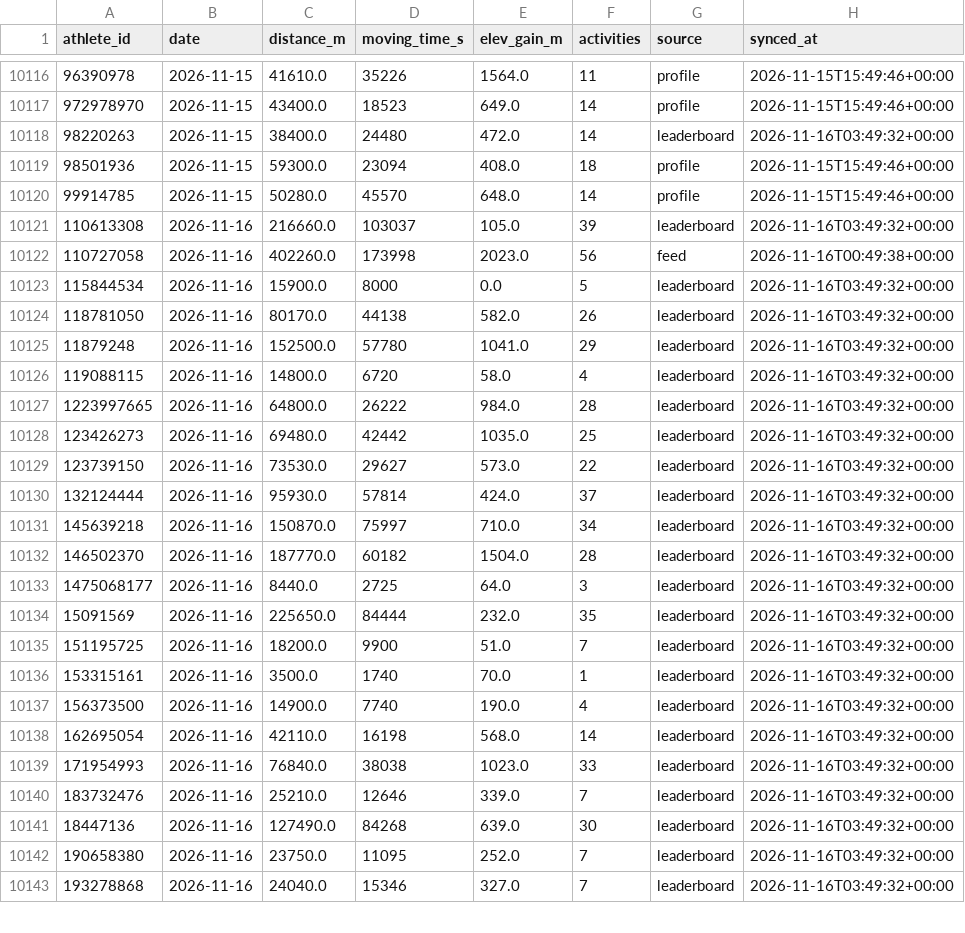
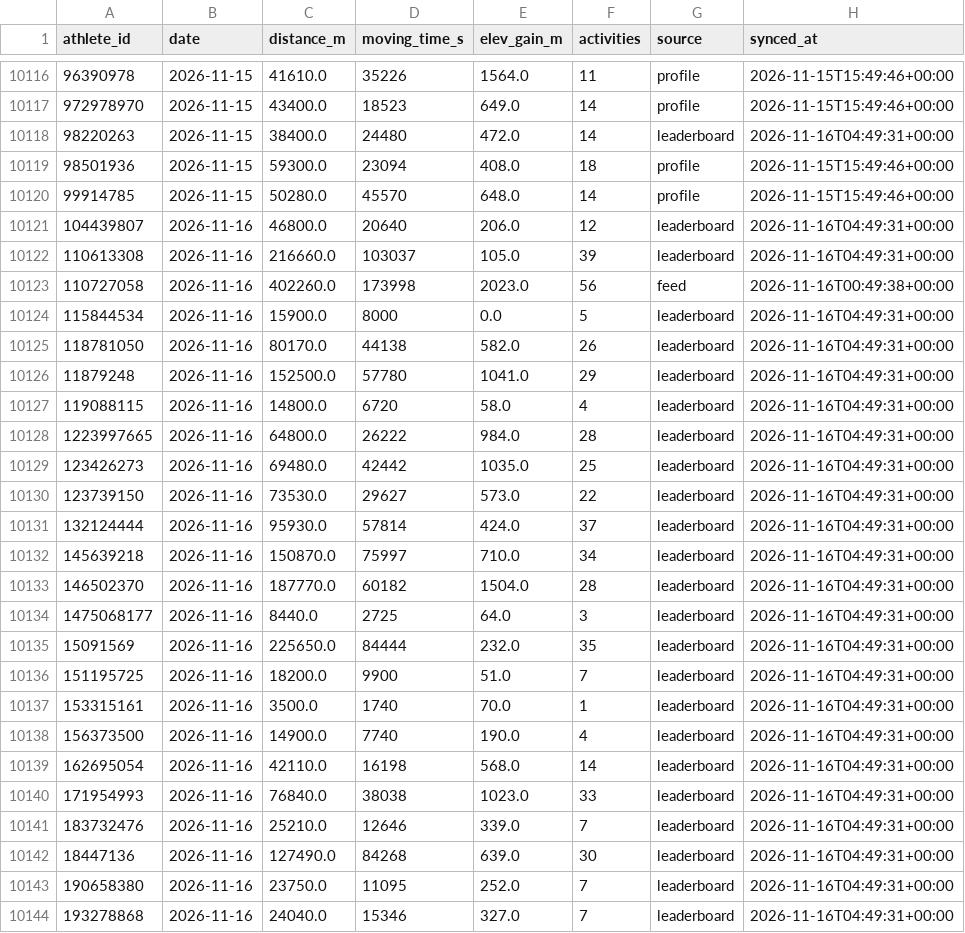
Before and after one commit to 40SAR-Data-Team/BdeAnnivVirtChallenge, a CSV file: backend/statistics/statistics.csv, drawn as a sheet; only a part is shown, gaps mark what is left out; the diff covers the shown part only.

```diff
--- a/backend/statistics/statistics.csv
+++ b/backend/statistics/statistics.csv
@@ -10117,27 +10117,28 @@ athlete_id,date,distance_m,moving_time_s,elev_gain_m,activities,source,synced_at
 972978970,2026-11-15,43400.0,18523,649.0,14,profile,2026-11-15T15:49:46+00:00
-98220263,2026-11-15,38400.0,24480,472.0,14,leaderboard,2026-11-16T03:49:32+00:00
+98220263,2026-11-15,38400.0,24480,472.0,14,leaderboard,2026-11-16T04:49:31+00:00
 98501936,2026-11-15,59300.0,23094,408.0,18,profile,2026-11-15T15:49:46+00:00
 99914785,2026-11-15,50280.0,45570,648.0,14,profile,2026-11-15T15:49:46+00:00
-110613308,2026-11-16,216660.0,103037,105.0,39,leaderboard,2026-11-16T03:49:32+00:00
+104439807,2026-11-16,46800.0,20640,206.0,12,leaderboard,2026-11-16T04:49:31+00:00
+110613308,2026-11-16,216660.0,103037,105.0,39,leaderboard,2026-11-16T04:49:31+00:00
 110727058,2026-11-16,402260.0,173998,2023.0,56,feed,2026-11-16T00:49:38+00:00
-115844534,2026-11-16,15900.0,8000,0.0,5,leaderboard,2026-11-16T03:49:32+00:00
-118781050,2026-11-16,80170.0,44138,582.0,26,leaderboard,2026-11-16T03:49:32+00:00
-11879248,2026-11-16,152500.0,57780,1041.0,29,leaderboard,2026-11-16T03:49:32+00:00
-119088115,2026-11-16,14800.0,6720,58.0,4,leaderboard,2026-11-16T03:49:32+00:00
-1223997665,2026-11-16,64800.0,26222,984.0,28,leaderboard,2026-11-16T03:49:32+00:00
-123426273,2026-11-16,69480.0,42442,1035.0,25,leaderboard,2026-11-16T03:49:32+00:00
-123739150,2026-11-16,73530.0,29627,573.0,22,leaderboard,2026-11-16T03:49:32+00:00
-132124444,2026-11-16,95930.0,57814,424.0,37,leaderboard,2026-11-16T03:49:32+00:00
-145639218,2026-11-16,150870.0,75997,710.0,34,leaderboard,2026-11-16T03:49:32+00:00
-146502370,2026-11-16,187770.0,60182,1504.0,28,leaderboard,2026-11-16T03:49:32+00:00
-1475068177,2026-11-16,8440.0,2725,64.0,3,leaderboard,2026-11-16T03:49:32+00:00
-15091569,2026-11-16,225650.0,84444,232.0,35,leaderboard,2026-11-16T03:49:32+00:00
-151195725,2026-11-16,18200.0,9900,51.0,7,leaderboard,2026-11-16T03:49:32+00:00
-153315161,2026-11-16,3500.0,1740,70.0,1,leaderboard,2026-11-16T03:49:32+00:00
-156373500,2026-11-16,14900.0,7740,190.0,4,leaderboard,2026-11-16T03:49:32+00:00
-162695054,2026-11-16,42110.0,16198,568.0,14,leaderboard,2026-11-16T03:49:32+00:00
-171954993,2026-11-16,76840.0,38038,1023.0,33,leaderboard,2026-11-16T03:49:32+00:00
-183732476,2026-11-16,25210.0,12646,339.0,7,leaderboard,2026-11-16T03:49:32+00:00
-18447136,2026-11-16,127490.0,84268,639.0,30,leaderboard,2026-11-16T03:49:32+00:00
-190658380,2026-11-16,23750.0,11095,252.0,7,leaderboard,2026-11-16T03:49:32+00:00
-193278868,2026-11-16,24040.0,15346,327.0,7,leaderboard,2026-11-16T03:49:32+00:00
+115844534,2026-11-16,15900.0,8000,0.0,5,leaderboard,2026-11-16T04:49:31+00:00
+118781050,2026-11-16,80170.0,44138,582.0,26,leaderboard,2026-11-16T04:49:31+00:00
+11879248,2026-11-16,152500.0,57780,1041.0,29,leaderboard,2026-11-16T04:49:31+00:00
+119088115,2026-11-16,14800.0,6720,58.0,4,leaderboard,2026-11-16T04:49:31+00:00
+1223997665,2026-11-16,64800.0,26222,984.0,28,leaderboard,2026-11-16T04:49:31+00:00
+123426273,2026-11-16,69480.0,42442,1035.0,25,leaderboard,2026-11-16T04:49:31+00:00
+123739150,2026-11-16,73530.0,29627,573.0,22,leaderboard,2026-11-16T04:49:31+00:00
+132124444,2026-11-16,95930.0,57814,424.0,37,leaderboard,2026-11-16T04:49:31+00:00
+145639218,2026-11-16,150870.0,75997,710.0,34,leaderboard,2026-11-16T04:49:31+00:00
+146502370,2026-11-16,187770.0,60182,1504.0,28,leaderboard,2026-11-16T04:49:31+00:00
+1475068177,2026-11-16,8440.0,2725,64.0,3,leaderboard,2026-11-16T04:49:31+00:00
+15091569,2026-11-16,225650.0,84444,232.0,35,leaderboard,2026-11-16T04:49:31+00:00
+151195725,2026-11-16,18200.0,9900,51.0,7,leaderboard,2026-11-16T04:49:31+00:00
+153315161,2026-11-16,3500.0,1740,70.0,1,leaderboard,2026-11-16T04:49:31+00:00
+156373500,2026-11-16,14900.0,7740,190.0,4,leaderboard,2026-11-16T04:49:31+00:00
+162695054,2026-11-16,42110.0,16198,568.0,14,leaderboard,2026-11-16T04:49:31+00:00
+171954993,2026-11-16,76840.0,38038,1023.0,33,leaderboard,2026-11-16T04:49:31+00:00
+183732476,2026-11-16,25210.0,12646,339.0,7,leaderboard,2026-11-16T04:49:31+00:00
+18447136,2026-11-16,127490.0,84268,639.0,30,leaderboard,2026-11-16T04:49:31+00:00
+190658380,2026-11-16,23750.0,11095,252.0,7,leaderboard,2026-11-16T04:49:31+00:00
+193278868,2026-11-16,24040.0,15346,327.0,7,leaderboard,2026-11-16T04:49:31+00:00
```
Also changed, not shown: 121 edited cells elsewhere in this file, backend/members/member_count.csv, 2 other files.
